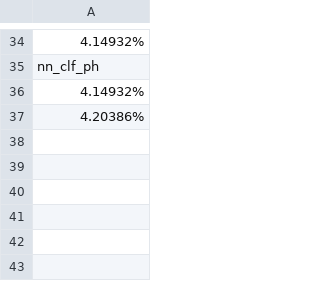
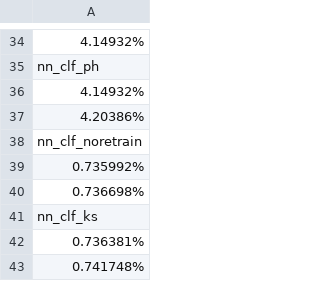
Before and after one commit to rannnayy/continuous-training, a CSV file: design/module/fine-grained/overhead2.csv, drawn as a sheet; only a part is shown, gaps mark what is left out; the diff names each change by its address in the sheet, - before the commit and + after, or states it on an @@ line.

```diff
--- a/design/module/fine-grained/overhead2.csv
+++ b/design/module/fine-grained/overhead2.csv
+row 38: nn_clf_noretrain
+row 39: 0.735992%
+row 40: 0.736698%
+row 41: nn_clf_ks
+row 42: 0.736381%
+row 43: 0.741748%
```
Also changed, not shown: design/module/fine-grained/overhead3.csv, 9 other files.
